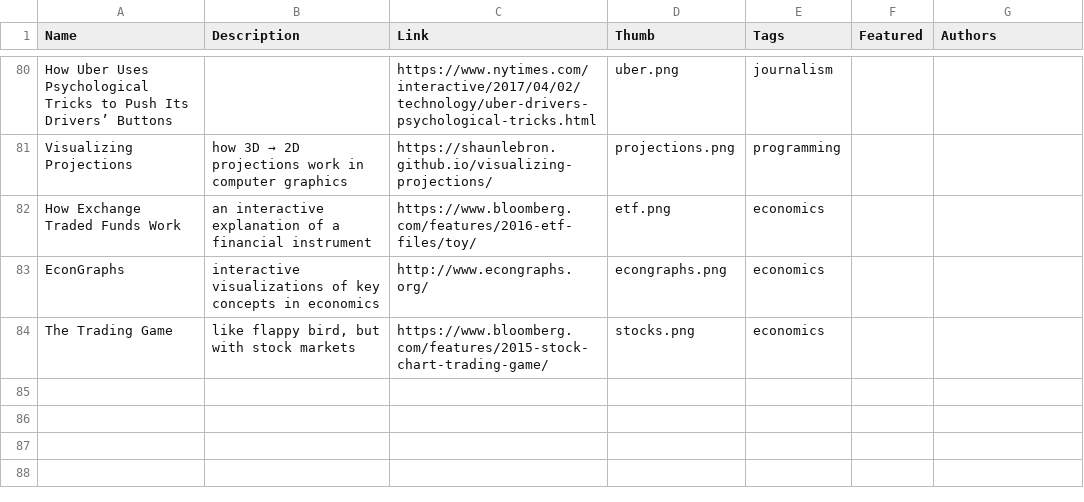
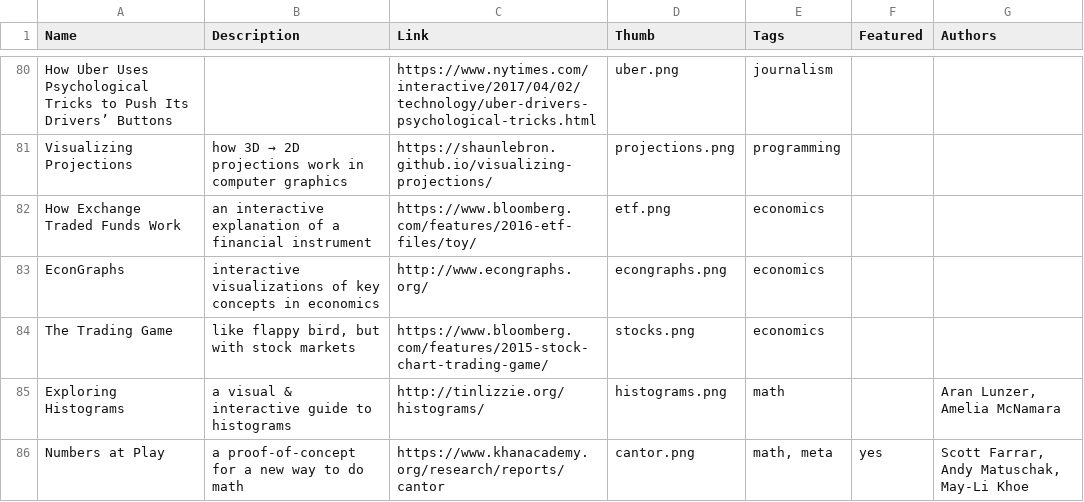
Before and after one commit to explorableexplanations/explorableexplanations.github.io, a CSV file: -data/explorables.csv, drawn as a sheet; only a part is shown, gaps mark what is left out.

Commit message:
two new entries plus social share

```diff
--- a/-data/explorables.csv
+++ b/-data/explorables.csv
@@ -84 +84,3 @@
 "The Trading Game","like flappy bird, but with stock markets","https://www.bloomberg.com/features/2015-stock-chart-trading-game/","stocks.png","economics","",""
+"Exploring Histograms","a visual & interactive guide to histograms","http://tinlizzie.org/histograms/","histograms.png","math","","Aran Lunzer, Amelia McNamara"
+"Numbers at Play","a proof-of-concept for a new way to do math","https://www.khanacademy.org/research/reports/cantor","cantor.png","math, meta","yes","Scott Farrar, Andy Matuschak, May-Li Khoe"
```
Also changed, not shown: 26 other files.
